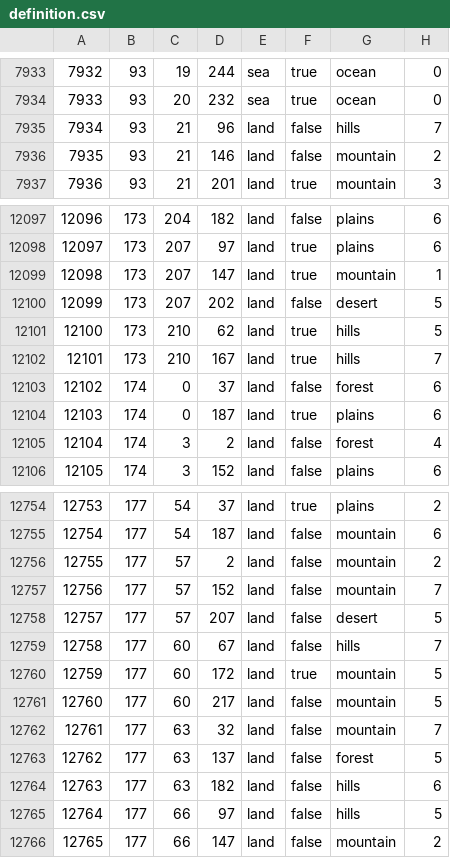
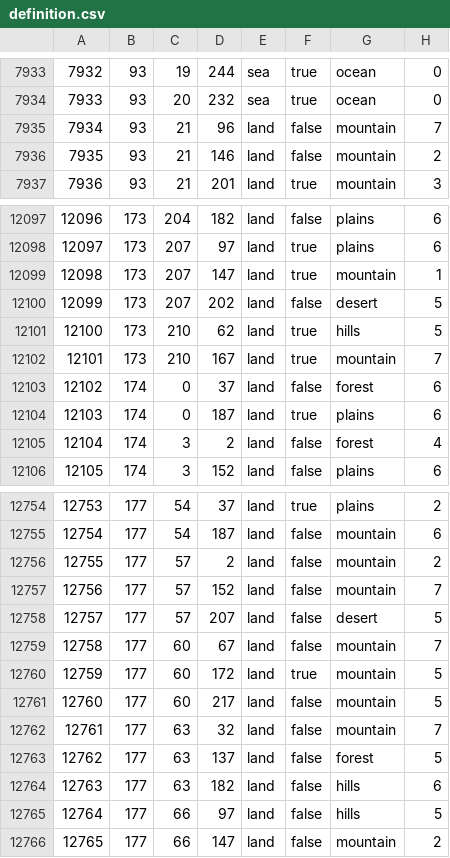
Before and after one commit to Cheeseus21/CheeseHMP, a CSV file: map/definition.csv, drawn as a sheet; only a part is shown, gaps mark what is left out.

```diff
--- a/map/definition.csv
+++ b/map/definition.csv
@@ -7934,3 +7934,3 @@
 7933;93;20;232;sea;true;ocean;0
-7934;93;21;96;land;false;hills;7
+7934;93;21;96;land;false;mountain;7
 7935;93;21;146;land;false;mountain;2
@@ -12101,3 +12101,3 @@
 12100;173;210;62;land;true;hills;5
-12101;173;210;167;land;true;hills;7
+12101;173;210;167;land;true;mountain;7
 12102;174;0;37;land;false;forest;6
@@ -12758,3 +12758,3 @@
 12757;177;57;207;land;false;desert;5
-12758;177;60;67;land;false;hills;7
+12758;177;60;67;land;false;mountain;7
 12759;177;60;172;land;true;mountain;5
```
Also changed, not shown: 32 other files.
